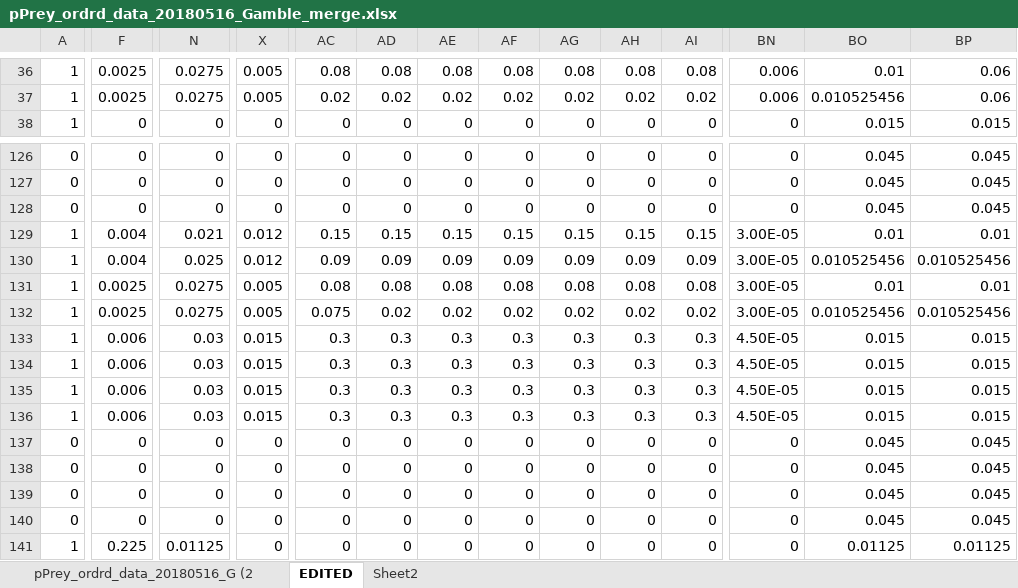
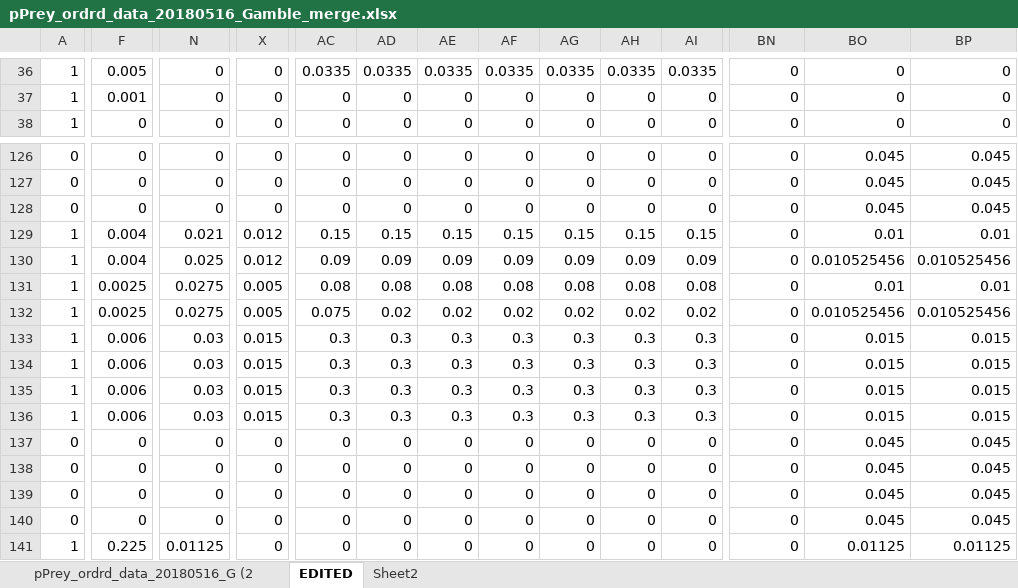
Before and after one commit to NEFSC/READ-EDAB-neusAtlantis, an Excel workbook: R/pPrey_ordrd_data_20180516_Gamble_merge.xlsx, sheet EDITED, drawn as a sheet; only a part is shown, gaps mark what is left out; values as stored, in another font and other column widths than the file's, no borders; conditional formats not drawn; the diff covers the shown part only; the diff names each change by its address in the sheet, - before the commit and + after, or states it on an @@ line.

```diff
--- a/R/pPrey_ordrd_data_20180516_Gamble_merge.xlsx (sheet EDITED)
+++ b/R/pPrey_ordrd_data_20180516_Gamble_merge.xlsx (sheet EDITED)
-F36: 0.0025
+F36: 0.005
-N36:N37: 0.0275
+N36:N37: 0
-X36:X37: 0.005
+X36:X37: 0
-AC36: 0.08
+AC36: 0.0335
-AD36: 0.08
+AD36: 0.0335
-AE36: 0.08
+AE36: 0.0335
-AF36: 0.08
+AF36: 0.0335
-AG36: 0.08
+AG36: 0.0335
-AH36: 0.08
+AH36: 0.0335
-AI36: 0.08
+AI36: 0.0335
-BN36:BN37: 0.006
+BN36:BN37: 0
-BO36: 0.01
+BO36: 0
-BP36:BP37: 0.06
+BP36:BP37: 0
-F37: 0.0025
+F37: 0.001
-AC37: 0.02
+AC37: 0
-AD37: 0.02
+AD37: 0
-AE37: 0.02
+AE37: 0
-AF37: 0.02
+AF37: 0
-AG37: 0.02
+AG37: 0
-AH37: 0.02
+AH37: 0
-AI37: 0.02
+AI37: 0
-BO37: 0.010525456
+BO37: 0
-BO38: 0.015
+BO38: 0
-BP38: 0.015
+BP38: 0
-BN129:BN132: 3.00E-05
+BN129:BN132: 0
-BN133:BN136: 4.50E-05
+BN133:BN136: 0
```
Also changed, not shown: 1314 edited cells and cell formats elsewhere in this sheet, R/C_and_Mum.xlsx, 1 other file.
